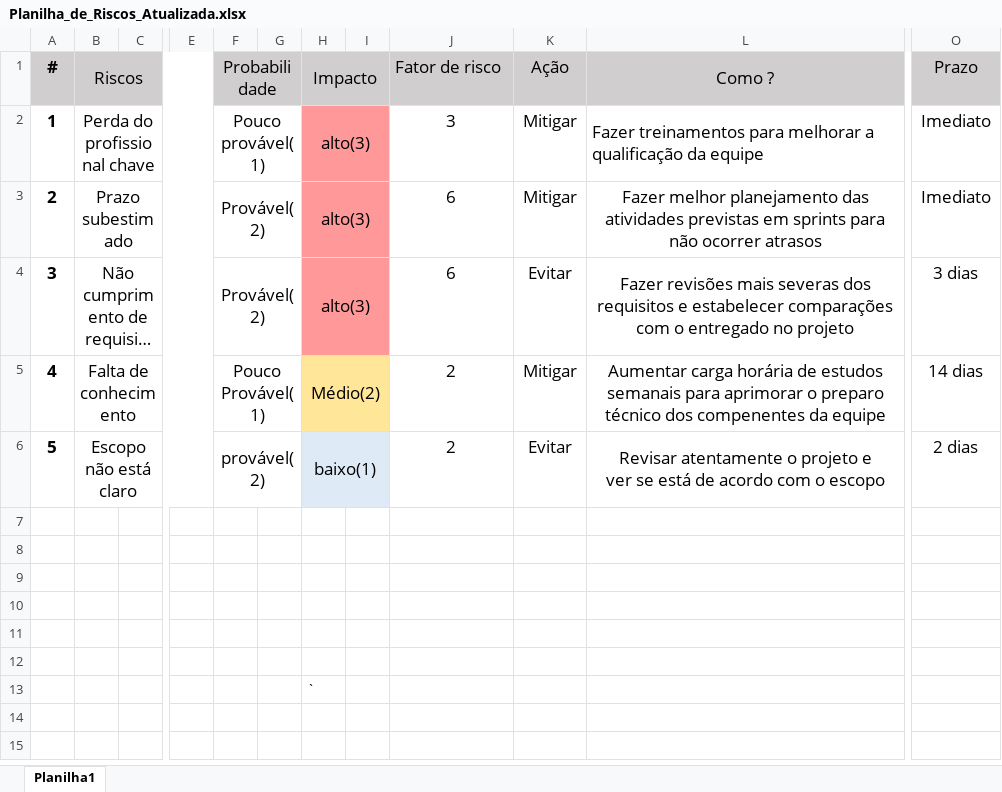
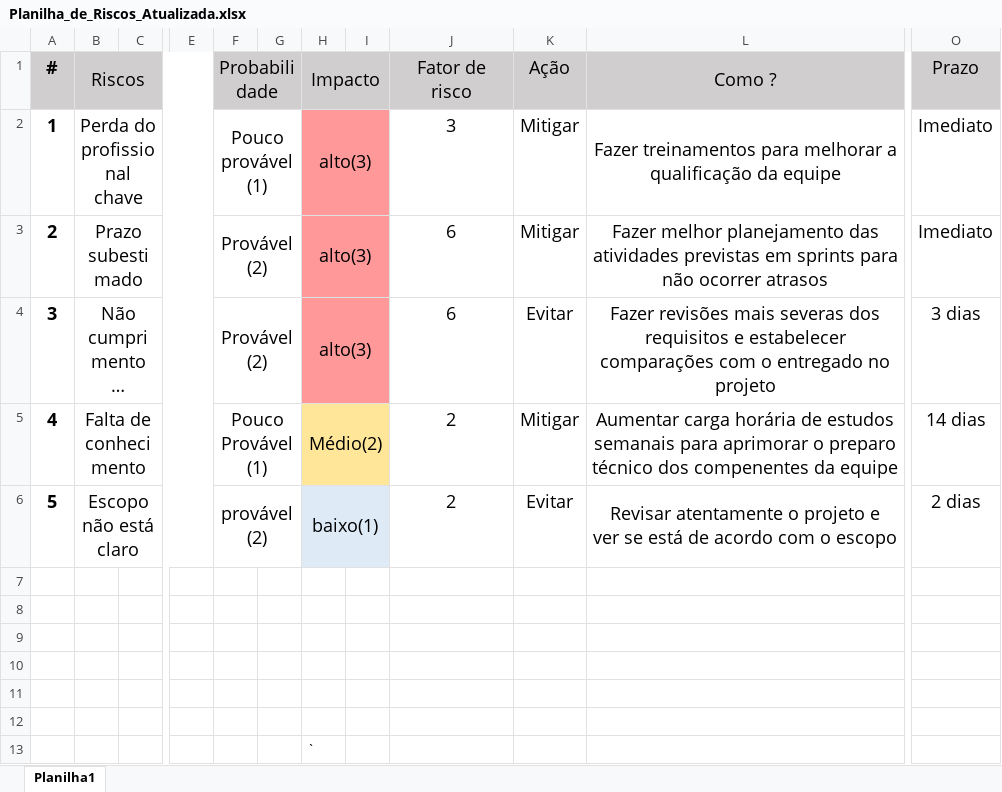
Before and after one commit to BandTec/SenSolutions, an Excel workbook: Documentação/Excel/Planilha_de_Riscos_Atualizada.xlsx, sheet Planilha1, drawn as a sheet; only a part is shown, gaps mark what is left out; long unchanged cells end in …; values as stored, in another font and other column widths than the file's, no borders; the diff names each change by its address in the sheet, - before the commit and + after, or states it on an @@ line.

```diff
--- a/Documentação/Excel/Planilha_de_Riscos_Atualizada.xlsx (sheet Planilha1)
+++ b/Documentação/Excel/Planilha_de_Riscos_Atualizada.xlsx (sheet Planilha1)
@@ A1:B6 text size: larger @@
@@ F1:F6 text size: larger @@
@@ H1:H6 text size: larger @@
@@ J1:L6 text size: larger @@
-J1 alignment: left
+J1 alignment: center
@@ O1:O6 text size: larger @@
-L2 alignment: left
+L2 alignment: center
```
Also changed, not shown: 1 other file.
